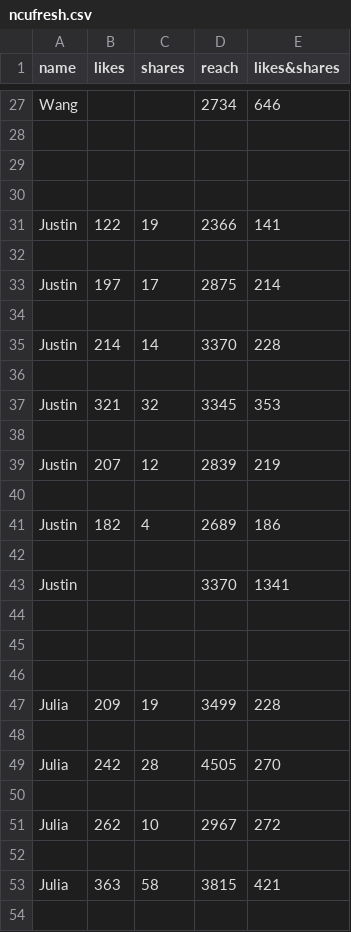
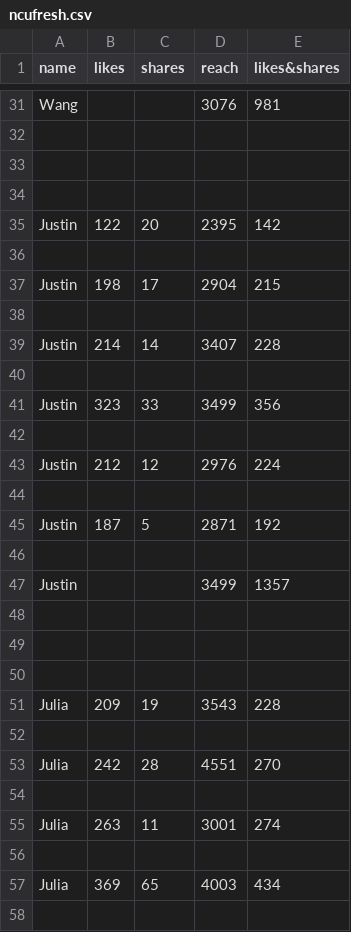
Before and after one commit to Matthew-HMS/ncufreshig_trend, a CSV file: ncufresh.csv, drawn as a sheet; only a part is shown, gaps mark what is left out; removed rows and columns are numbered as before the commit, all else as after; the diff covers the shown part only; the diff names each change by its address in the sheet, - before the commit and + after, or states it on an @@ line.

```diff
--- a/ncufresh.csv
+++ b/ncufresh.csv
-D31 (reach): 2734
+D31 (reach): 3076
-E31 (likes&shares): 646
+E31 (likes&shares): 981
-C35 (shares): 19
+C35 (shares): 20
-D35 (reach): 2366
+D35 (reach): 2395
-E35 (likes&shares): 141
+E35 (likes&shares): 142
-B37 (likes): 197
+B37 (likes): 198
-D37 (reach): 2875
+D37 (reach): 2904
-E37 (likes&shares): 214
+E37 (likes&shares): 215
-D39 (reach): 3370
+D39 (reach): 3407
-row 37: Justin | 321 | 32 | 3345 | 353
+row 41: Justin | 323 | 33 | 3499 | 356
-B43 (likes): 207
+B43 (likes): 212
-D43 (reach): 2839
+D43 (reach): 2976
-E43 (likes&shares): 219
+E43 (likes&shares): 224
-row 41: Justin | 182 | 4 | 2689 | 186
+row 45: Justin | 187 | 5 | 2871 | 192
-D47 (reach): 3370
+D47 (reach): 3499
-E47 (likes&shares): 1341
+E47 (likes&shares): 1357
-D51 (reach): 3499
+D51 (reach): 3543
-D53 (reach): 4505
+D53 (reach): 4551
-row 51: Julia | 262 | 10 | 2967 | 272
+row 55: Julia | 263 | 11 | 3001 | 274
-row 53: Julia | 363 | 58 | 3815 | 421
+row 57: Julia | 369 | 65 | 4003 | 434
```
Also changed, not shown: 9 added rows, 5 removed rows and 20 edited cells elsewhere in this file.
